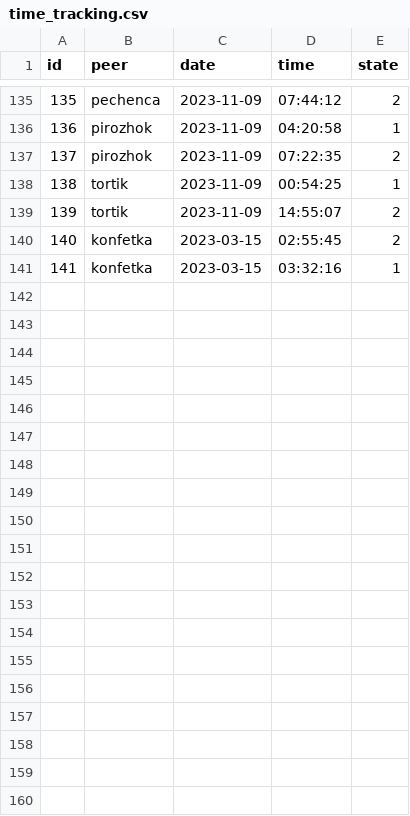
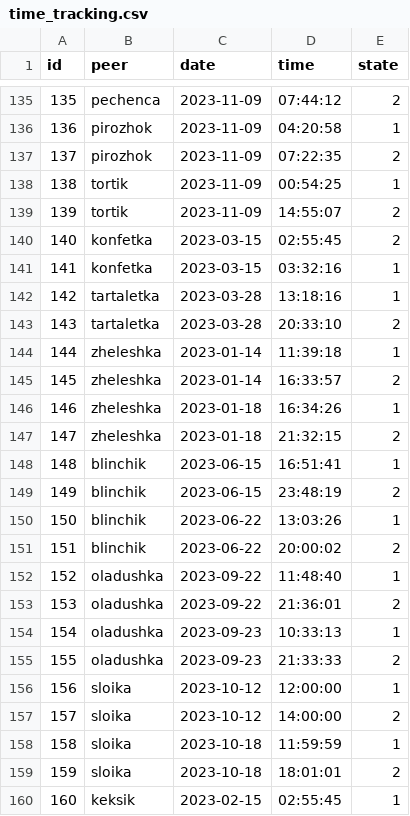
Before and after one commit to AlexeyGordiychenko/scp_info_v1, a CSV file: src/data/time_tracking.csv, drawn as a sheet; only a part is shown, gaps mark what is left out; the diff covers the shown part only; the diff names each change by its address in the sheet, - before the commit and + after, or states it on an @@ line.

Commit message:
Add part 3.17 and data for it

```diff
--- a/src/data/time_tracking.csv
+++ b/src/data/time_tracking.csv
+row 142: 142 | tartaletka | 2023-03-28 | 13:18:16 | 1
+row 143: 143 | tartaletka | 2023-03-28 | 20:33:10 | 2
+row 144: 144 | zheleshka | 2023-01-14 | 11:39:18 | 1
+row 145: 145 | zheleshka | 2023-01-14 | 16:33:57 | 2
+row 146: 146 | zheleshka | 2023-01-18 | 16:34:26 | 1
+row 147: 147 | zheleshka | 2023-01-18 | 21:32:15 | 2
+row 148: 148 | blinchik | 2023-06-15 | 16:51:41 | 1
+row 149: 149 | blinchik | 2023-06-15 | 23:48:19 | 2
+row 150: 150 | blinchik | 2023-06-22 | 13:03:26 | 1
+row 151: 151 | blinchik | 2023-06-22 | 20:00:02 | 2
+row 152: 152 | oladushka | 2023-09-22 | 11:48:40 | 1
+row 153: 153 | oladushka | 2023-09-22 | 21:36:01 | 2
+row 154: 154 | oladushka | 2023-09-23 | 10:33:13 | 1
+row 155: 155 | oladushka | 2023-09-23 | 21:33:33 | 2
+row 156: 156 | sloika | 2023-10-12 | 12:00:00 | 1
+row 157: 157 | sloika | 2023-10-12 | 14:00:00 | 2
+row 158: 158 | sloika | 2023-10-18 | 11:59:59 | 1
+row 159: 159 | sloika | 2023-10-18 | 18:01:01 | 2
+row 160: 160 | keksik | 2023-02-15 | 02:55:45 | 1
```
Also changed, not shown: 21 added rows elsewhere in this file, src/data/peers.csv, 1 other file.
